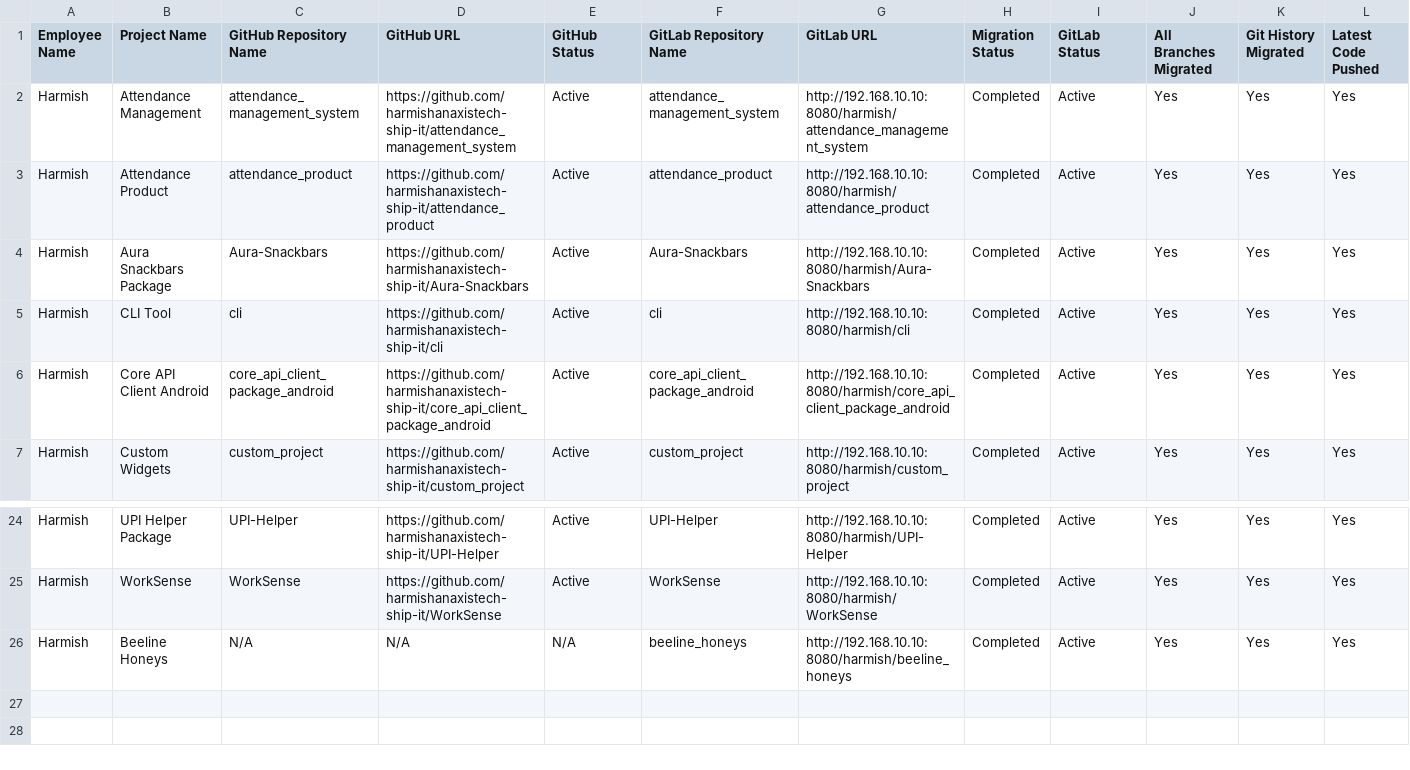
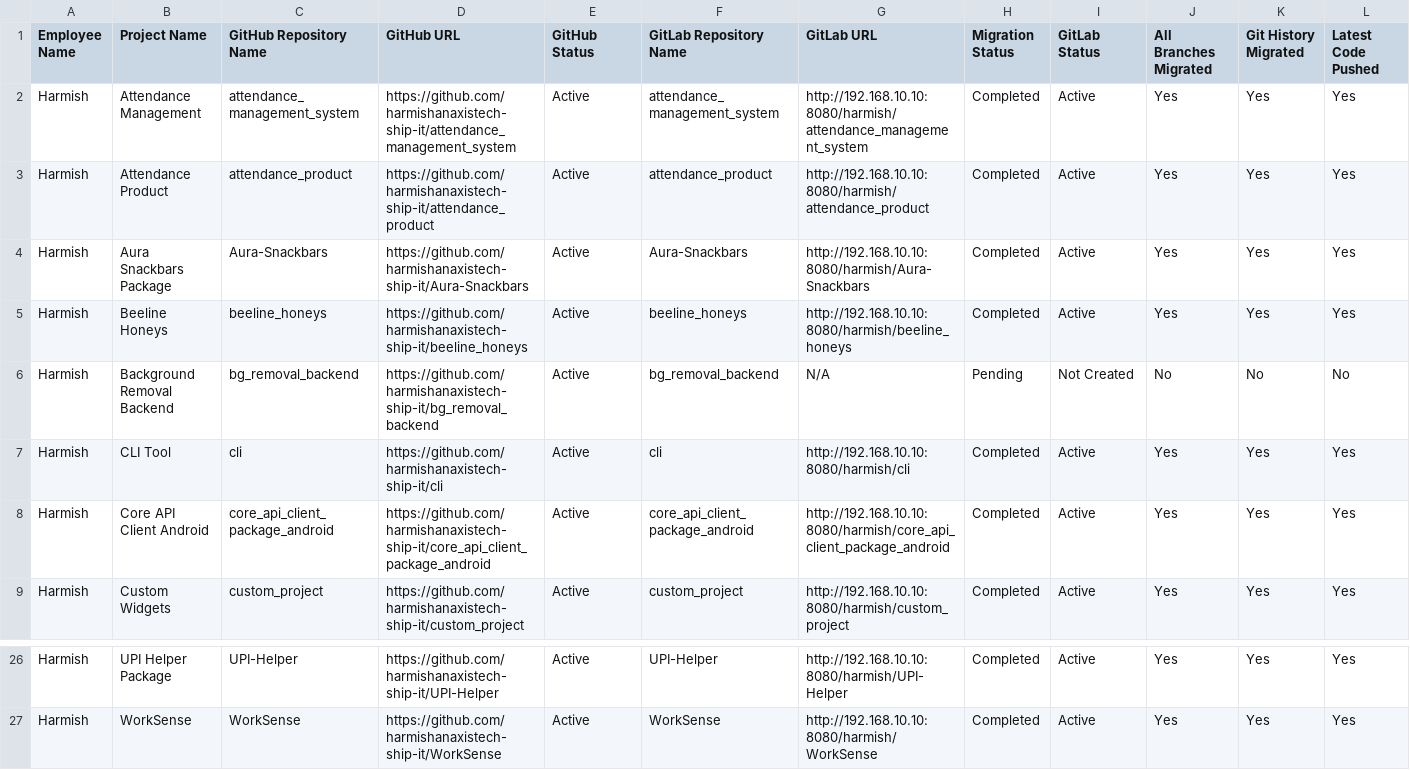
Before and after one commit to rajanaxistech-sketch/GitHub-GitLab-Bidirectional-backend, a CSV file: harmish_migration_tracker.csv, drawn as a sheet; only a part is shown, gaps mark what is left out; removed rows and columns are numbered as before the commit, all else as after; rows hold the shown columns only; the diff names each change by its address in the sheet, - before the commit and + after, or states it on an @@ line.

Commit message:
feat: add standardized migration tracker and company export format

```diff
--- a/harmish_migration_tracker.csv
+++ b/harmish_migration_tracker.csv
+row 5: Harmish | Beeline Honeys | beeline_honeys | https://github.com/harmishanaxistech-ship-it/beeline_honeys | Active | beeline_honeys | http://192.168.10.10:8080/harmish/beeline_honeys | Completed | Active | Yes | Yes | Yes
+row 6: Harmish | Background Removal Backend | bg_removal_backend | https://github.com/harmishanaxistech-ship-it/bg_removal_backend | Active | bg_removal_backend | N/A | Pending | Not Created | No | No | No
-row 26: Harmish | Beeline Honeys | N/A | N/A | N/A | beeline_honeys | http://192.168.10.10:8080/harmish/beeline_honeys | Completed | Active | Yes | Yes | Yes
```
Also changed, not shown: harmish_migration_tracker.tsv, 1 other file.
